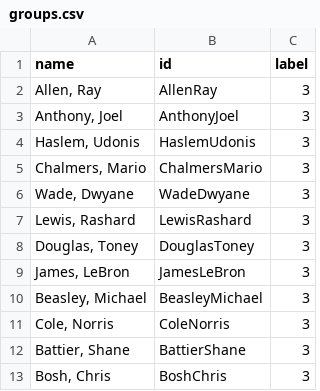
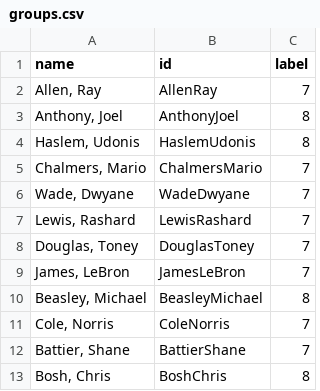
Before and after one commit to MonkeykingYan/NBA, a CSV file: PageRank/MIA2013/groups.csv, drawn as a sheet.

```diff
--- a/PageRank/MIA2013/groups.csv
+++ b/PageRank/MIA2013/groups.csv
@@ -1,13 +1,13 @@
 name,id,label
-"Allen, Ray",AllenRay,3
-"Anthony, Joel",AnthonyJoel,3
-"Haslem, Udonis",HaslemUdonis,3
-"Chalmers, Mario",ChalmersMario,3
-"Wade, Dwyane",WadeDwyane,3
-"Lewis, Rashard",LewisRashard,3
-"Douglas, Toney",DouglasToney,3
-"James, LeBron",JamesLeBron,3
-"Beasley, Michael",BeasleyMichael,3
-"Cole, Norris",ColeNorris,3
-"Battier, Shane",BattierShane,3
-"Bosh, Chris",BoshChris,3
+"Allen, Ray",AllenRay,7
+"Anthony, Joel",AnthonyJoel,8
+"Haslem, Udonis",HaslemUdonis,8
+"Chalmers, Mario",ChalmersMario,7
+"Wade, Dwyane",WadeDwyane,7
+"Lewis, Rashard",LewisRashard,7
+"Douglas, Toney",DouglasToney,7
+"James, LeBron",JamesLeBron,7
+"Beasley, Michael",BeasleyMichael,8
+"Cole, Norris",ColeNorris,7
+"Battier, Shane",BattierShane,7
+"Bosh, Chris",BoshChris,8
```
Also changed, not shown: Clustering/teamClusters.csv, 2 other files.
